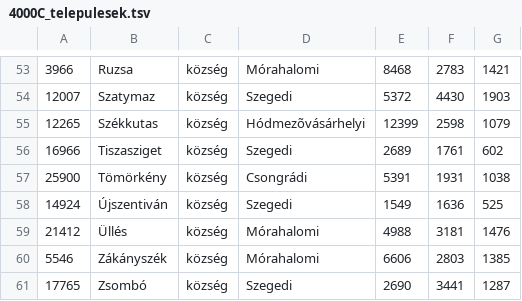
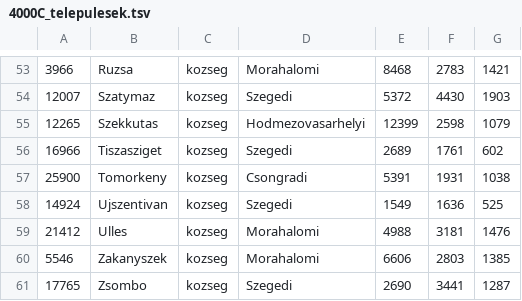
Before and after one commit to ESzPa/szlg, a TSV file: 25-26/hazi/meresi_hiba/4000C/4000C_telepulesek.tsv, drawn as a sheet; only a part is shown, gaps mark what is left out; the diff covers the shown part only; the diff names each change by its address in the sheet, - before the commit and + after, or states it on an @@ line.

```diff
--- a/25-26/hazi/meresi_hiba/4000C/4000C_telepulesek.tsv
+++ b/25-26/hazi/meresi_hiba/4000C/4000C_telepulesek.tsv
-C53:C61: község
+C53:C61: kozseg
-D53: Mórahalomi
+D53: Morahalomi
-B55: Székkutas
+B55: Szekkutas
-D55: Hódmezõvásárhelyi
+D55: Hodmezovasarhelyi
-B57: Tömörkény
+B57: Tomorkeny
-D57: Csongrádi
+D57: Csongradi
-B58: Újszentiván
+B58: Ujszentivan
-B59: Üllés
+B59: Ulles
-D59:D60: Mórahalomi
+D59:D60: Morahalomi
-B60: Zákányszék
+B60: Zakanyszek
-B61: Zsombó
+B61: Zsombo
```
Also changed, not shown: 117 edited cells elsewhere in this file.
